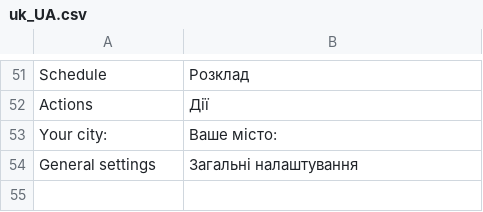
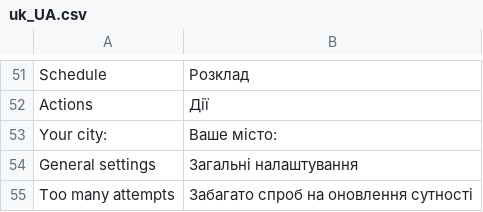
Before and after one commit to PerspectiveTeam/NovaposhtaCatalog, a CSV file: i18n/uk_UA.csv, drawn as a sheet; only a part is shown, gaps mark what is left out; the diff names each change by its address in the sheet, - before the commit and + after, or states it on an @@ line.

```diff
--- a/i18n/uk_UA.csv
+++ b/i18n/uk_UA.csv
+row 55: Too many attempts | Забагато спроб на оновлення сутності
```
Also changed, not shown: i18n/ru_RU.csv.
